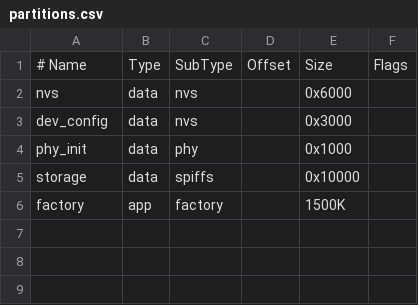
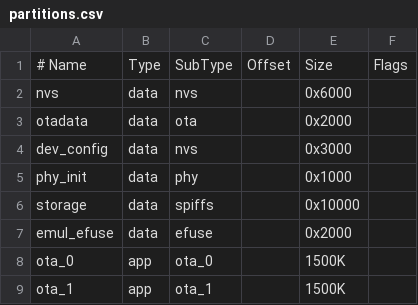
Before and after one commit to szevczenko/hq_esp32_provisioning_app, a CSV file: partitions.csv, drawn as a sheet.

Commit message:
Add supporting ota partition

```diff
--- a/partitions.csv
+++ b/partitions.csv
@@ -2,2 +2,3 @@
 nvs,        data,    nvs,     ,        0x6000,
+otadata,    data,    ota,     ,        0x2000,
 dev_config, data,    nvs,     ,        0x3000,
@@ -5,2 +6,4 @@ phy_init,   data,    phy,     ,        0x1000,
 storage,    data,    spiffs,  ,        0x10000,
-factory,    app,     factory, ,        1500K,
+emul_efuse, data,    efuse,   ,        0x2000,
+ota_0,      app,     ota_0,   ,        1500K,
+ota_1,      app,     ota_1,   ,        1500K
```
Also changed, not shown: 2 other files.
